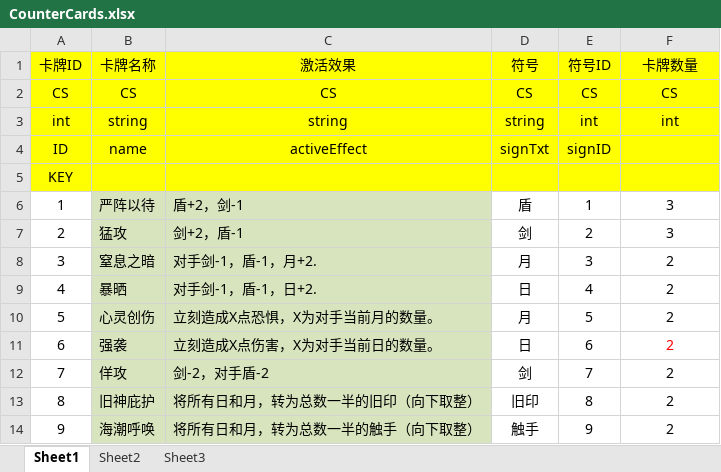
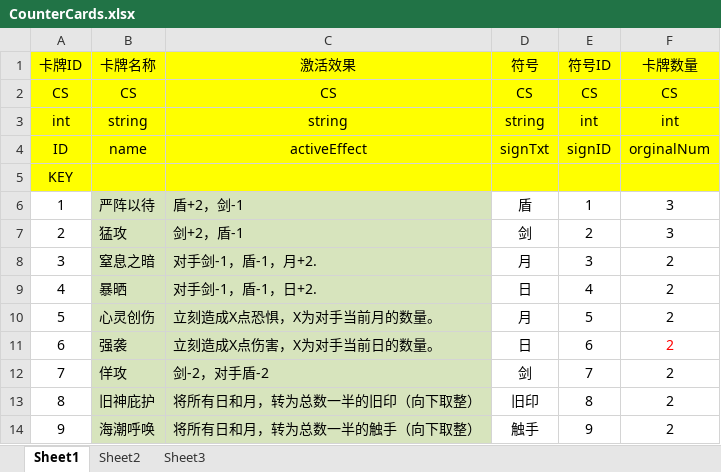
Before and after one commit to Derson2389/InnstoryProject, an Excel workbook: Excel2Unity/Excel/InnstoryData/CounterCards.xlsx, sheet Sheet1, drawn as a sheet; values as stored, in another font and other column widths than the file's, no borders; conditional formats not drawn; the diff names each change by its address in the sheet, - before the commit and + after, or states it on an @@ line.

```diff
--- a/Excel2Unity/Excel/InnstoryData/CounterCards.xlsx (sheet Sheet1)
+++ b/Excel2Unity/Excel/InnstoryData/CounterCards.xlsx (sheet Sheet1)
-F4 (卡牌数量): (empty)
+F4 (卡牌数量): orginalNum
```
Also changed, not shown: Excel2Unity/Excel/InnstoryData/ItemCards.xlsx, 4 other files.
